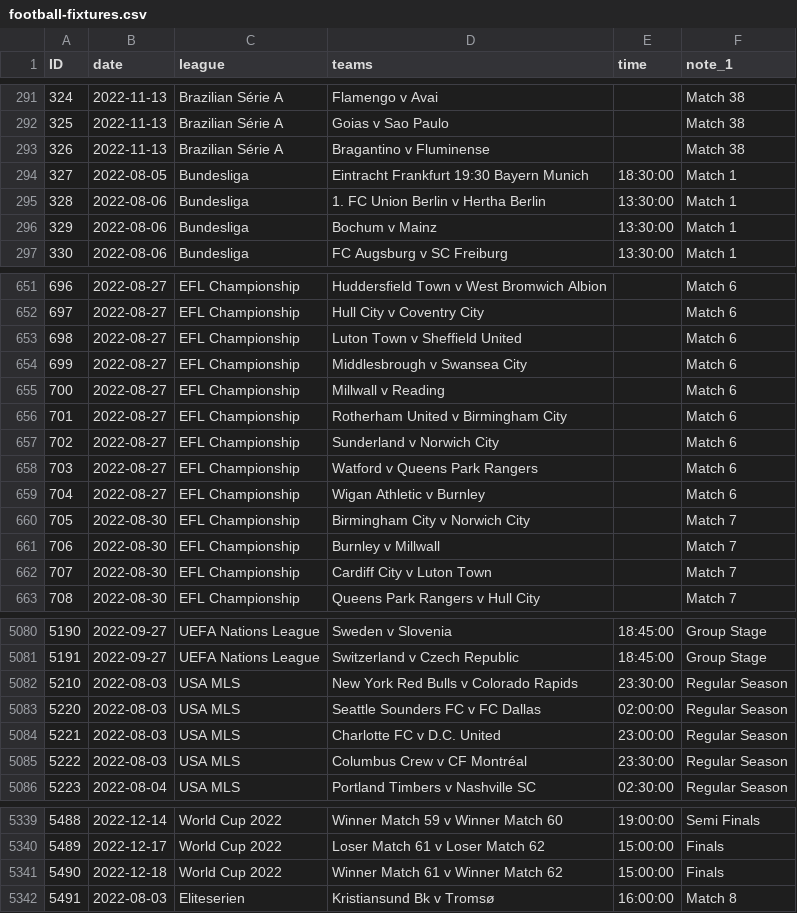
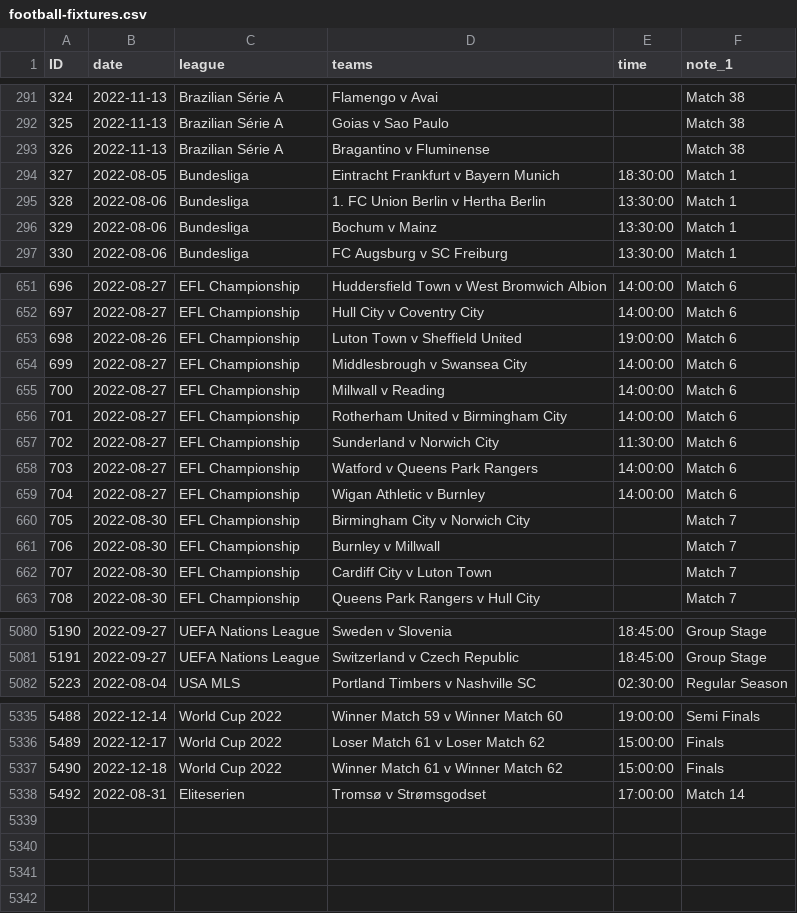
Before and after one commit to darmeth/football-fixtures, a CSV file: data/football-fixtures.csv, drawn as a sheet; only a part is shown, gaps mark what is left out; removed rows and columns are numbered as before the commit, all else as after; the diff covers the shown part only; the diff names each change by its address in the sheet, - before the commit and + after, or states it on an @@ line.

Commit message:
2022-08-04 > > Fixture fix for Bundesliga > > Updates to times/dates

```diff
--- a/data/football-fixtures.csv
+++ b/data/football-fixtures.csv
-D294 (teams): Eintracht Frankfurt 19:30 Bayern Munich
+D294 (teams): Eintracht Frankfurt v Bayern Munich
-E651:E652 (time): (empty)
+E651:E652 (time): 14:00:00
-B653 (date): 2022-08-27
+B653 (date): 2022-08-26
-E653 (time): (empty)
+E653 (time): 19:00:00
-E654:E656 (time): (empty)
+E654:E656 (time): 14:00:00
-E657 (time): (empty)
+E657 (time): 11:30:00
-E658:E659 (time): (empty)
+E658:E659 (time): 14:00:00
-row 5082: 5210 | 2022-08-03 | USA MLS | New York Red Bulls v Colorado Rapids | 23:30:00 | Regular Season
-row 5083: 5220 | 2022-08-03 | USA MLS | Seattle Sounders FC v FC Dallas | 02:00:00 | Regular Season
-row 5084: 5221 | 2022-08-03 | USA MLS | Charlotte FC v D.C. United | 23:00:00 | Regular Season
-row 5085: 5222 | 2022-08-03 | USA MLS | Columbus Crew v CF Montréal | 23:30:00 | Regular Season
@@ column A (ID) renumbered from row 5338 down @@
-B5338 (date): 2022-08-03
+B5338 (date): 2022-08-31
-D5338 (teams): Kristiansund Bk v Tromsø
+D5338 (teams): Tromsø v Strømsgodset
-E5338 (time): 16:00:00
+E5338 (time): 17:00:00
-F5338 (note_1): Match 8
+F5338 (note_1): Match 14
```
Also changed, not shown: 49 edited cells elsewhere in this file, data/football-fixtures-women.csv, 1 other file.
